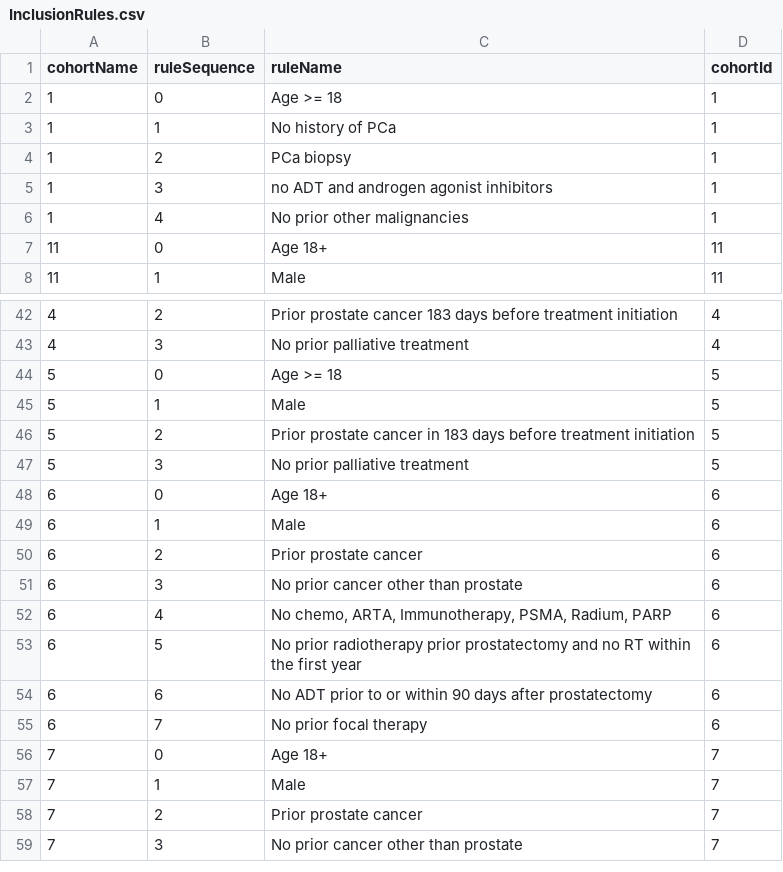
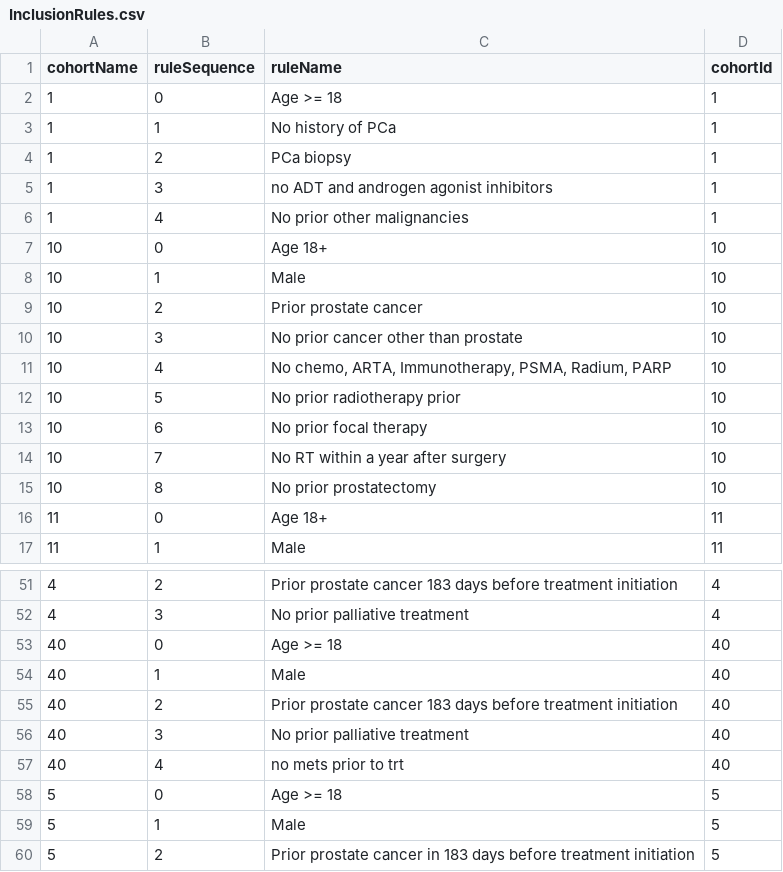
Before and after one commit to OdyOSG/PioneerTreatmentPathways, a CSV file: input/cohorts/InclusionRules.csv, drawn as a sheet; only a part is shown, gaps mark what is left out; the shorter side is filled out with more unchanged rows; the diff names each change by its address in the sheet, - before the commit and + after, or states it on an @@ line.

```diff
--- a/input/cohorts/InclusionRules.csv
+++ b/input/cohorts/InclusionRules.csv
+row 7: 10 | 0 | Age 18+ | 10
+row 8: 10 | 1 | Male | 10
+row 9: 10 | 2 | Prior prostate cancer | 10
+row 10: 10 | 3 | No prior cancer other than prostate | 10
+row 11: 10 | 4 | No chemo, ARTA, Immunotherapy, PSMA, Radium, PARP | 10
+row 12: 10 | 5 | No prior radiotherapy prior | 10
+row 13: 10 | 6 | No prior focal therapy | 10
+row 14: 10 | 7 | No RT within a year after surgery | 10
+row 15: 10 | 8 | No prior prostatectomy | 10
+row 53: 40 | 0 | Age >= 18 | 40
+row 54: 40 | 1 | Male | 40
+row 55: 40 | 2 | Prior prostate cancer 183 days before treatment initiation | 40
+row 56: 40 | 3 | No prior palliative treatment | 40
+row 57: 40 | 4 | no mets prior to trt | 40
```
Also changed, not shown: extras/phenotype_tracker.csv, input/settings/CohortsToCreate.csv, 5 other files.
